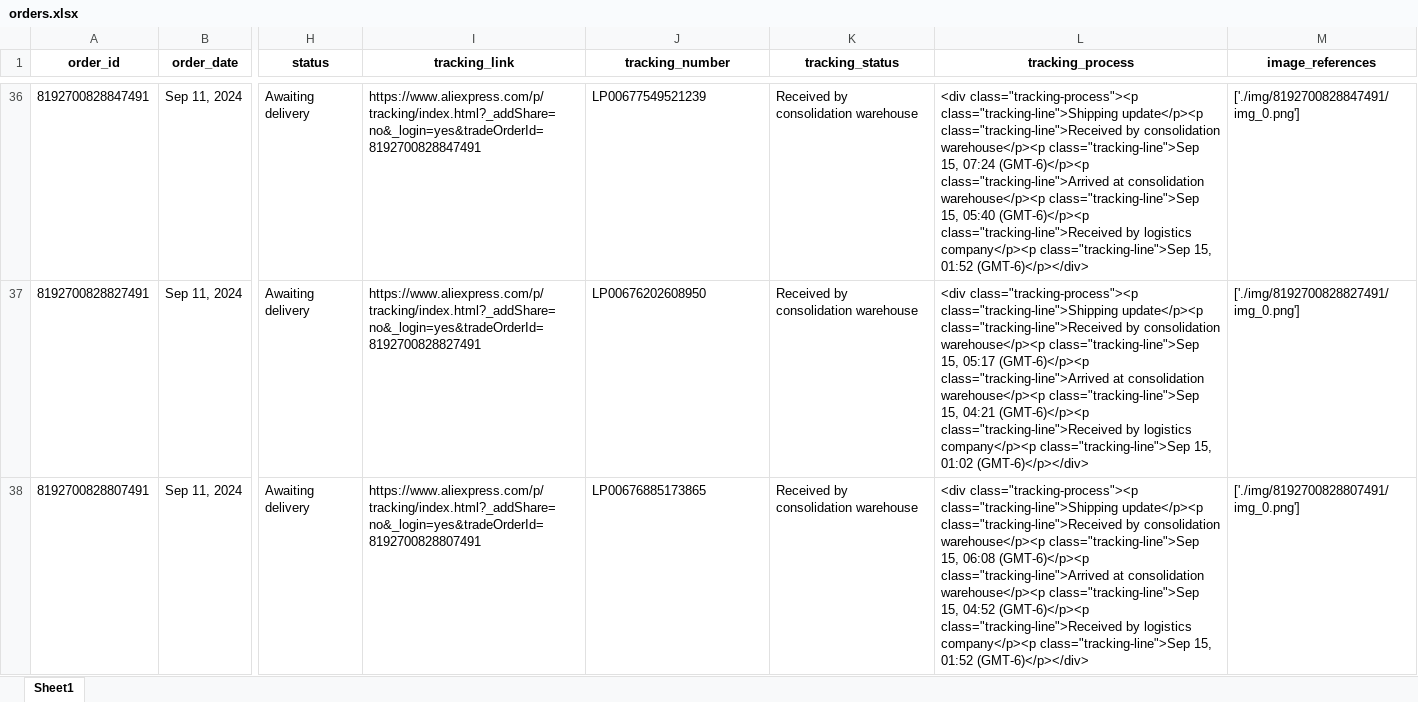
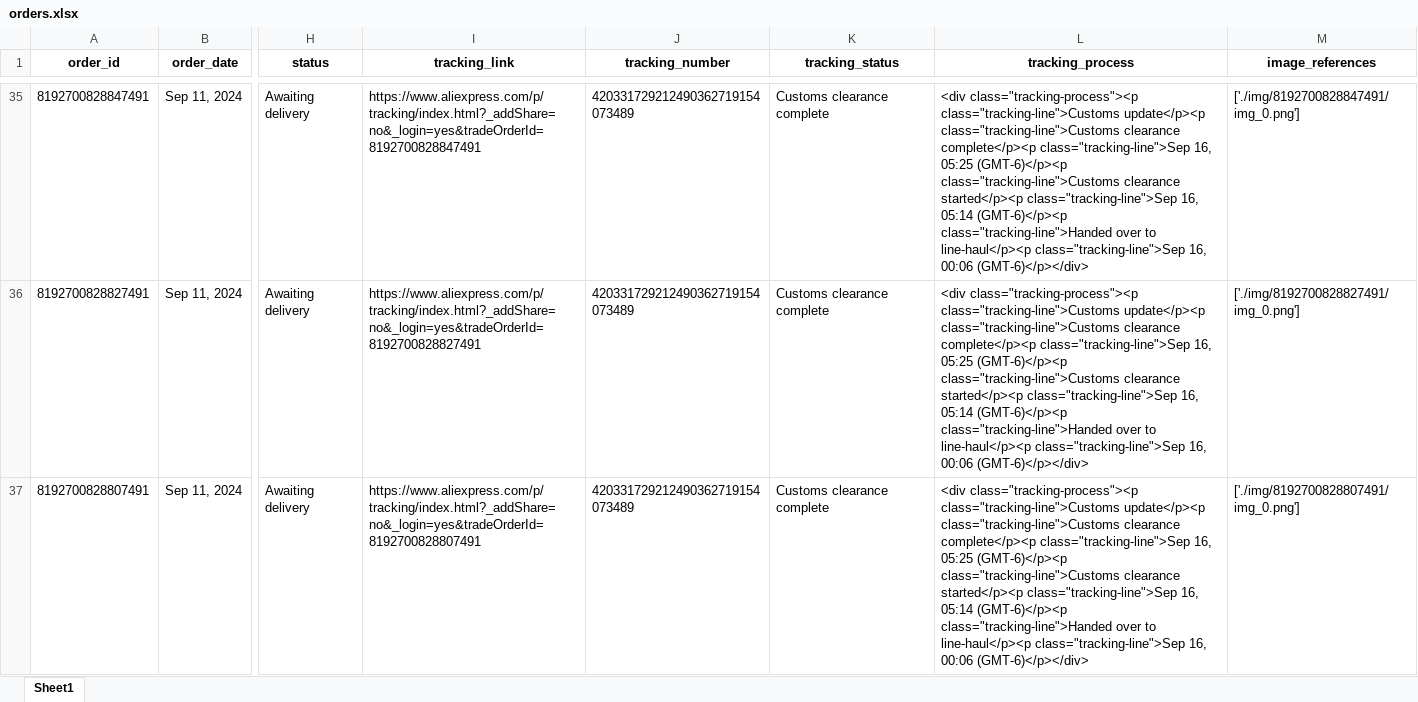
Before and after one commit to mr8ug/AliHelper-for-Buddies, an Excel workbook: orders.xlsx, sheet Sheet1, drawn as a sheet; only a part is shown, gaps mark what is left out; values as stored, in another font and other column widths than the file's, no borders; addresses are those after the commit; the diff covers the shown part only; the diff names each change by its address in the sheet, - before the commit and + after, or states it on an @@ line.

Commit message:
push images

```diff
--- a/orders.xlsx (sheet Sheet1)
+++ b/orders.xlsx (sheet Sheet1)
-J35 (tracking_number): LP00677549521239
+J35 (tracking_number): 420331729212490362719154073489
-K35:K37 (tracking_status): Received by consolidation warehouse
+K35:K37 (tracking_status): Customs clearance complete
-L35 (tracking_process): <div class="tracking-process"><p class="tracking-line">Shipping update</p><p class="tracking-line">Received by consolidation warehouse</p><p class="tracking-line">Sep 15, 07:24 (GMT-6)</p><p class="tracking-line">Arrived at consolidation warehouse</p><p class="tracking-line">Sep 15, 05:40 (GMT-6)</p><p class="tracking-line">Received by logistics company</p><p class="tracking-line">Sep 15, 01:52 (GMT-6)</p></div>
+L35 (tracking_process): <div class="tracking-process"><p class="tracking-line">Customs update</p><p class="tracking-line">Customs clearance complete</p><p class="tracking-line">Sep 16, 05:25 (GMT-6)</p><p class="tracking-line">Customs clearance started</p><p class="tracking-line">Sep 16, 05:14 (GMT-6)</p><p class="tracking-line">Handed over to line-haul</p><p class="tracking-line">Sep 16, 00:06 (GMT-6)</p></div>
-J36 (tracking_number): LP00676202608950
+J36 (tracking_number): 420331729212490362719154073489
-L36 (tracking_process): <div class="tracking-process"><p class="tracking-line">Shipping update</p><p class="tracking-line">Received by consolidation warehouse</p><p class="tracking-line">Sep 15, 05:17 (GMT-6)</p><p class="tracking-line">Arrived at consolidation warehouse</p><p class="tracking-line">Sep 15, 04:21 (GMT-6)</p><p class="tracking-line">Received by logistics company</p><p class="tracking-line">Sep 15, 01:02 (GMT-6)</p></div>
+L36 (tracking_process): <div class="tracking-process"><p class="tracking-line">Customs update</p><p class="tracking-line">Customs clearance complete</p><p class="tracking-line">Sep 16, 05:25 (GMT-6)</p><p class="tracking-line">Customs clearance started</p><p class="tracking-line">Sep 16, 05:14 (GMT-6)</p><p class="tracking-line">Handed over to line-haul</p><p class="tracking-line">Sep 16, 00:06 (GMT-6)</p></div>
-J37 (tracking_number): LP00676885173865
+J37 (tracking_number): 420331729212490362719154073489
-L37 (tracking_process): <div class="tracking-process"><p class="tracking-line">Shipping update</p><p class="tracking-line">Received by consolidation warehouse</p><p class="tracking-line">Sep 15, 06:08 (GMT-6)</p><p class="tracking-line">Arrived at consolidation warehouse</p><p class="tracking-line">Sep 15, 04:52 (GMT-6)</p><p class="tracking-line">Received by logistics company</p><p class="tracking-line">Sep 15, 01:52 (GMT-6)</p></div>
+L37 (tracking_process): <div class="tracking-process"><p class="tracking-line">Customs update</p><p class="tracking-line">Customs clearance complete</p><p class="tracking-line">Sep 16, 05:25 (GMT-6)</p><p class="tracking-line">Customs clearance started</p><p class="tracking-line">Sep 16, 05:14 (GMT-6)</p><p class="tracking-line">Handed over to line-haul</p><p class="tracking-line">Sep 16, 00:06 (GMT-6)</p></div>
```
Also changed, not shown: 1 removed row and 82 edited cells elsewhere in this sheet, orders_status.xlsx, 41 other files.
